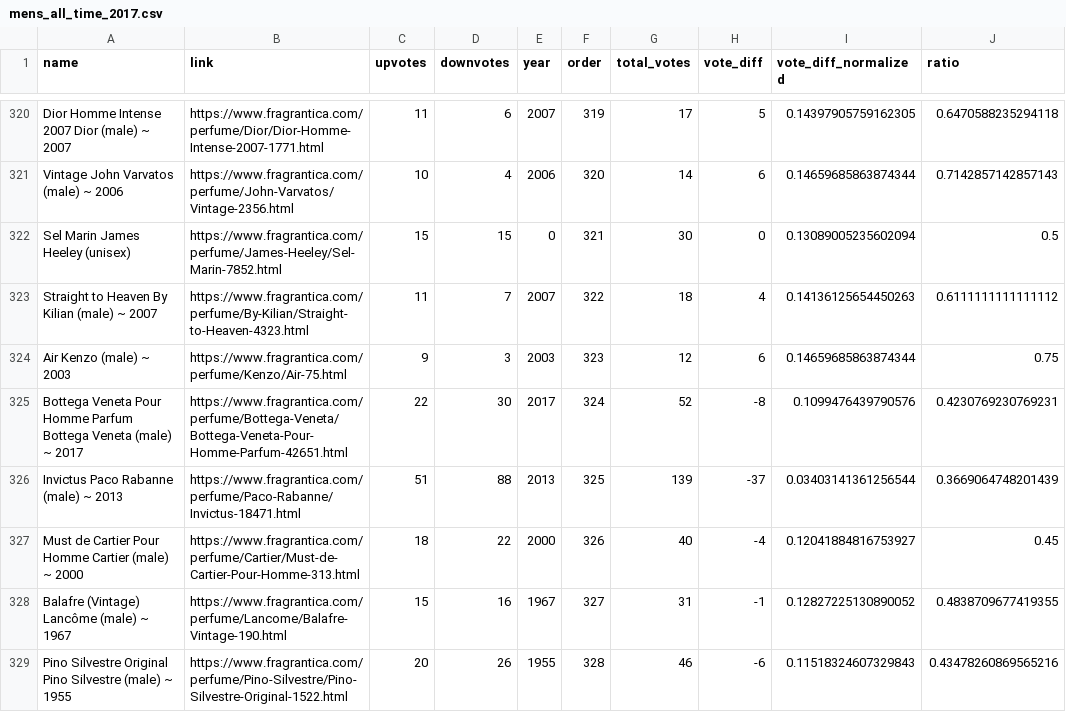
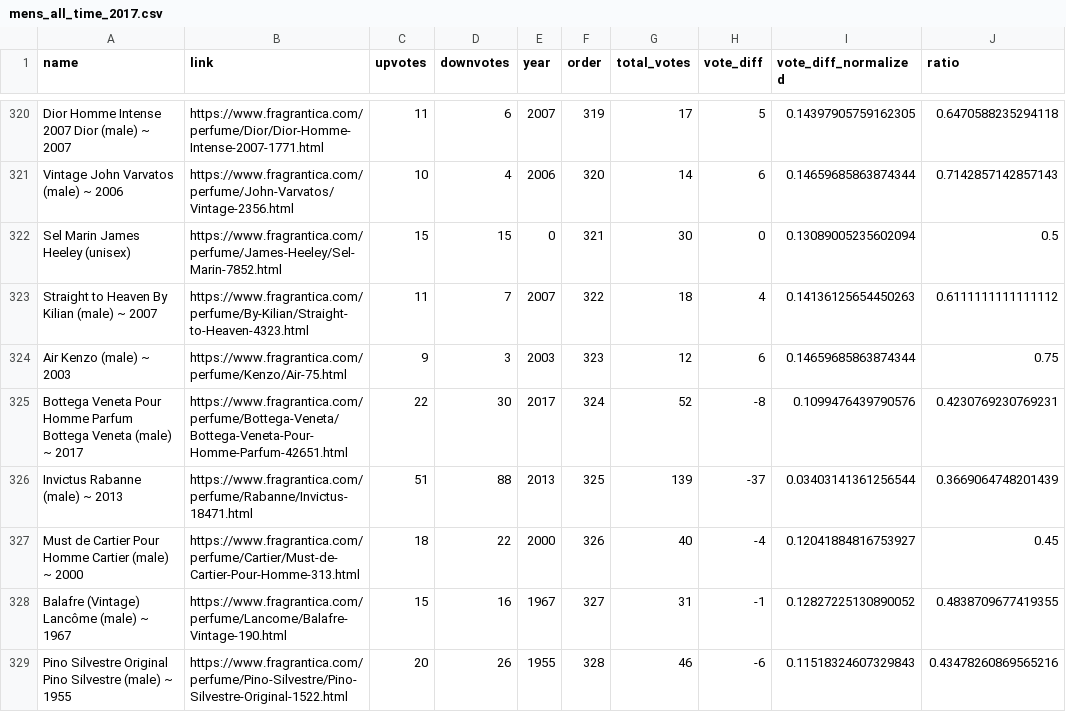
Before and after one commit to wbaker23/fragscrape, a CSV file: data/fragrantica/processed/mens_all_time_2017.csv, drawn as a sheet; only a part is shown, gaps mark what is left out; the diff covers the shown part only; the diff names each change by its address in the sheet, - before the commit and + after, or states it on an @@ line.

```diff
--- a/data/fragrantica/processed/mens_all_time_2017.csv
+++ b/data/fragrantica/processed/mens_all_time_2017.csv
-A326 (name): Invictus Paco Rabanne (male) ~ 2013
+A326 (name): Invictus Rabanne (male) ~ 2013
-B326 (link): https://www.fragrantica.com/perfume/Paco-Rabanne/Invictus-18471.html
+B326 (link): https://www.fragrantica.com/perfume/Rabanne/Invictus-18471.html
```
Also changed, not shown: 37 edited cells elsewhere in this file, data/fragrantica/processed/best_marine_2023.csv, data/fragrantica/processed/mens_all_time_2023.csv, 29 other files.
